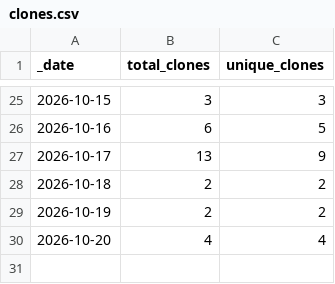
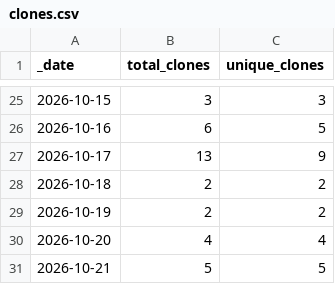
Before and after one commit to sbcarceles13/GETELEC, a CSV file: traffic/clones.csv, drawn as a sheet; only a part is shown, gaps mark what is left out; the diff names each change by its address in the sheet, - before the commit and + after, or states it on an @@ line.

```diff
--- a/traffic/clones.csv
+++ b/traffic/clones.csv
+row 31: 2026-10-21 | 5 | 5
```
Also changed, not shown: traffic/views.csv, 1 other file.
